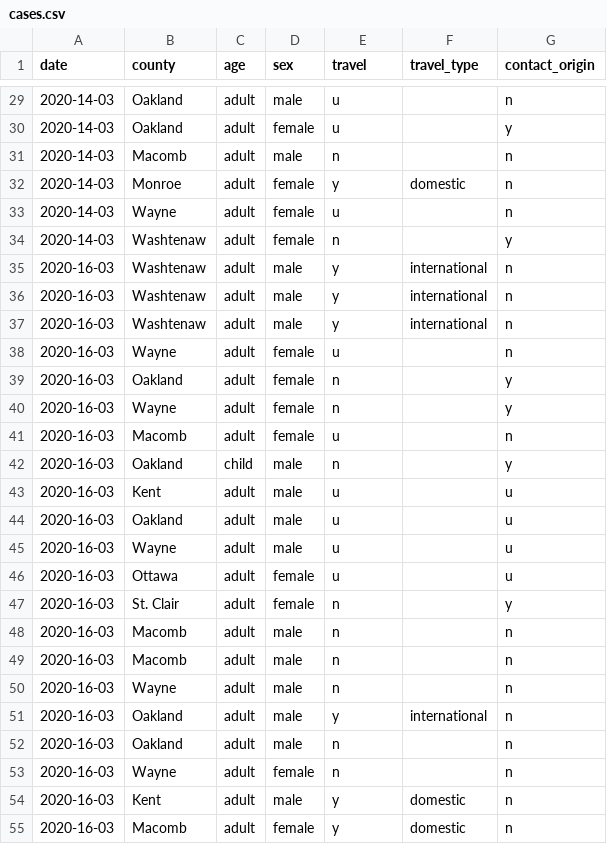
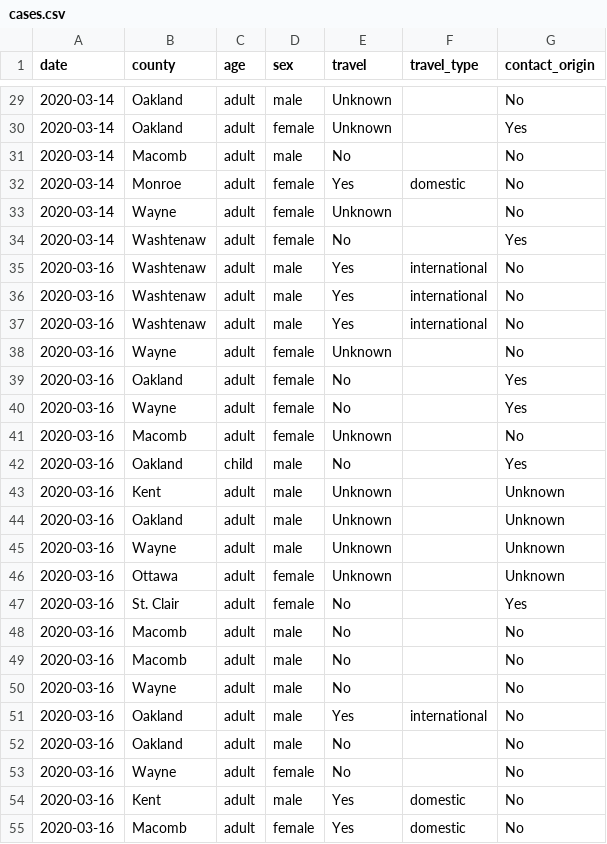
Before and after one commit to rob-n/covid_mi, a CSV file: data/cases.csv, drawn as a sheet; only a part is shown, gaps mark what is left out; the diff covers the shown part only.

```diff
--- a/data/cases.csv
+++ b/data/cases.csv
@@ -29,27 +29,27 @@ date,county,age,sex,travel,travel_type,contact_origin
-2020-14-03,Oakland,adult,male,u,,n
-2020-14-03,Oakland,adult,female,u,,y
-2020-14-03,Macomb,adult,male,n,,n
-2020-14-03,Monroe,adult,female,y,domestic,n
-2020-14-03,Wayne,adult,female,u,,n
-2020-14-03,Washtenaw,adult,female,n,,y
-2020-16-03,Washtenaw,adult,male,y,international,n
-2020-16-03,Washtenaw,adult,male,y,international,n
-2020-16-03,Washtenaw,adult,male,y,international,n
-2020-16-03,Wayne,adult,female,u,,n
-2020-16-03,Oakland,adult,female,n,,y
-2020-16-03,Wayne,adult,female,n,,y
-2020-16-03,Macomb,adult,female,u,,n
-2020-16-03,Oakland,child,male,n,,y
-2020-16-03,Kent,adult,male,u,,u
-2020-16-03,Oakland,adult,male,u,,u
-2020-16-03,Wayne,adult,male,u,,u
-2020-16-03,Ottawa,adult,female,u,,u
-2020-16-03,St. Clair,adult,female,n,,y
-2020-16-03,Macomb,adult,male,n,,n
-2020-16-03,Macomb,adult,male,n,,n
-2020-16-03,Wayne,adult,male,n,,n
-2020-16-03,Oakland,adult,male,y,international,n
-2020-16-03,Oakland,adult,male,n,,n
-2020-16-03,Wayne,adult,female,n,,n
-2020-16-03,Kent,adult,male,y,domestic,n
-2020-16-03,Macomb,adult,female,y,domestic,n
+2020-03-14,Oakland,adult,male,Unknown,,No
+2020-03-14,Oakland,adult,female,Unknown,,Yes
+2020-03-14,Macomb,adult,male,No,,No
+2020-03-14,Monroe,adult,female,Yes,domestic,No
+2020-03-14,Wayne,adult,female,Unknown,,No
+2020-03-14,Washtenaw,adult,female,No,,Yes
+2020-03-16,Washtenaw,adult,male,Yes,international,No
+2020-03-16,Washtenaw,adult,male,Yes,international,No
+2020-03-16,Washtenaw,adult,male,Yes,international,No
+2020-03-16,Wayne,adult,female,Unknown,,No
+2020-03-16,Oakland,adult,female,No,,Yes
+2020-03-16,Wayne,adult,female,No,,Yes
+2020-03-16,Macomb,adult,female,Unknown,,No
+2020-03-16,Oakland,child,male,No,,Yes
+2020-03-16,Kent,adult,male,Unknown,,Unknown
+2020-03-16,Oakland,adult,male,Unknown,,Unknown
+2020-03-16,Wayne,adult,male,Unknown,,Unknown
+2020-03-16,Ottawa,adult,female,Unknown,,Unknown
+2020-03-16,St. Clair,adult,female,No,,Yes
+2020-03-16,Macomb,adult,male,No,,No
+2020-03-16,Macomb,adult,male,No,,No
+2020-03-16,Wayne,adult,male,No,,No
+2020-03-16,Oakland,adult,male,Yes,international,No
+2020-03-16,Oakland,adult,male,No,,No
+2020-03-16,Wayne,adult,female,No,,No
+2020-03-16,Kent,adult,male,Yes,domestic,No
+2020-03-16,Macomb,adult,female,Yes,domestic,No
```
Also changed, not shown: 114 edited cells elsewhere in this file, 13 other files.
